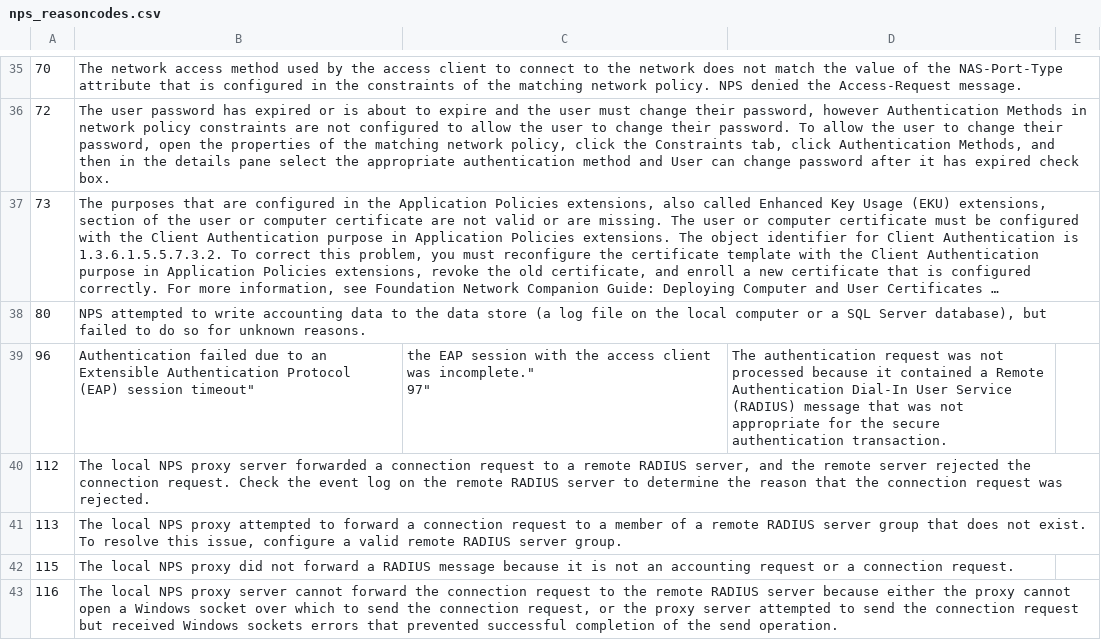
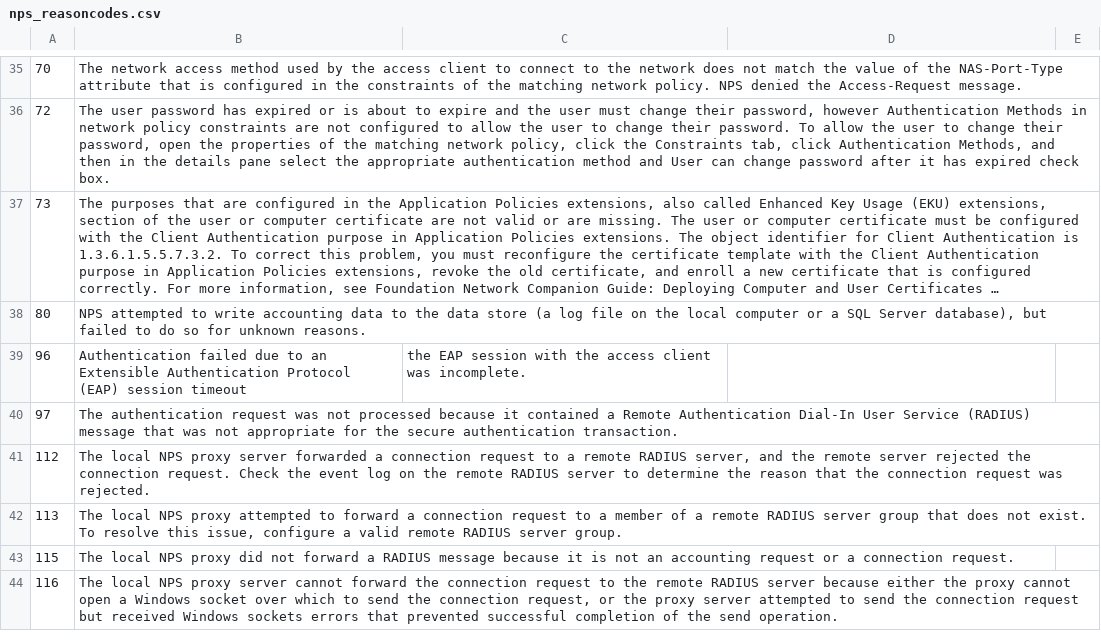
Before and after one commit to paycomplete/GraylogDataAdapters, a CSV file: nps_reasoncodes.csv, drawn as a sheet; only a part is shown, gaps mark what is left out; long unchanged cells end in ….

Commit message:
Update nps_reasoncodes.csv

```diff
--- a/nps_reasoncodes.csv
+++ b/nps_reasoncodes.csv
@@ -38,4 +38,4 @@
 "80","NPS attempted to write accounting data to the data store (a log file on the local computer or a SQL Server database), but failed to do so for unknown reasons."
-"96",""Authentication failed due to an Extensible Authentication Protocol (EAP) session timeout"," the EAP session with the access client was incomplete.""
-"97","The authentication request was not processed because it contained a Remote Authentication Dial-In User Service (RADIUS) message that was not appropriate for the secure authentication transaction."
+"96","Authentication failed due to an Extensible Authentication Protocol (EAP) session timeout"," the EAP session with the access client was incomplete."
+"97","The authentication request was not processed because it contained a Remote Authentication Dial-In User Service (RADIUS) message that was not appropriate for the secure authentication transaction."
 "112","The local NPS proxy server forwarded a connection request to a remote RADIUS server, and the remote server rejected the connection request. Check the event log on the remote RADIUS server to determine the reason that the connection request was rejected."
```
